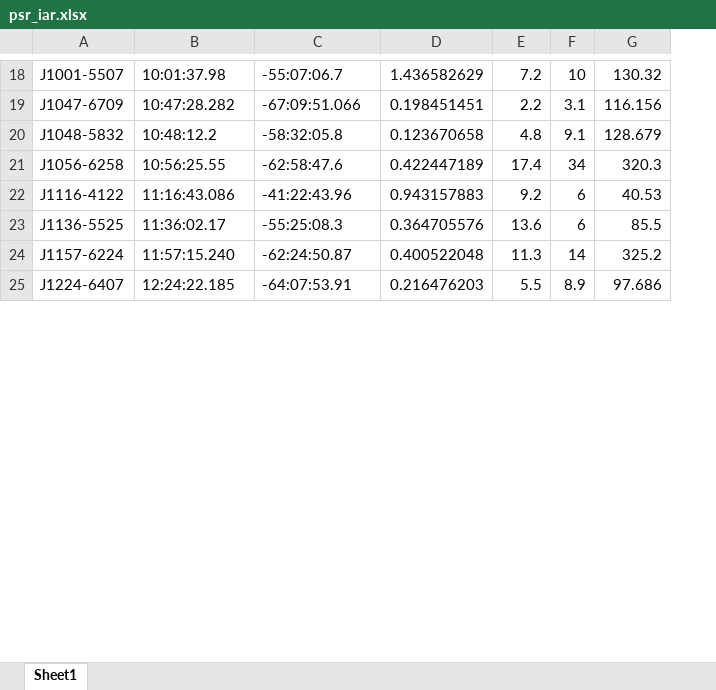
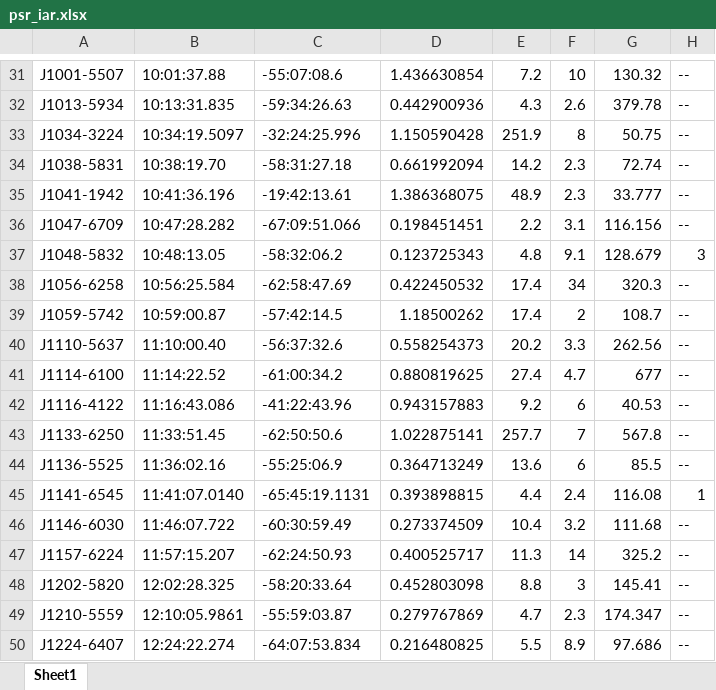
Before and after one commit to PuMA-Coll/PuMA, an Excel workbook: puma_cat/psr_iar.xlsx, sheet Sheet1, drawn as a sheet; only a part is shown, gaps mark what is left out; values as stored, in another font and other column widths than the file's, no borders; addresses are those after the commit; the diff covers the shown part only; the diff names each change by its address in the sheet, - before the commit and + after, or states it on an @@ line.

```diff
--- a/puma_cat/psr_iar.xlsx (sheet Sheet1)
+++ b/puma_cat/psr_iar.xlsx (sheet Sheet1)
+column H, row 31: --; rows 36-38: -- | 3 | --; row 42: --; row 44: --; row 47: --; row 50: --
-B31: 10:01:37.98
+B31: 10:01:37.88
-C31: -55:07:06.7
+C31: -55:07:08.6
-D31: 1.436582629
+D31: 1.436630854
+row 32: J1013-5934 | 10:13:31.835 | -59:34:26.63 | 0.442900936 | 4.3 | 2.6 | 379.78 | --
+row 33: J1034-3224 | 10:34:19.5097 | -32:24:25.996 | 1.150590428 | 251.9 | 8 | 50.75 | --
+row 34: J1038-5831 | 10:38:19.70 | -58:31:27.18 | 0.661992094 | 14.2 | 2.3 | 72.74 | --
+row 35: J1041-1942 | 10:41:36.196 | -19:42:13.61 | 1.386368075 | 48.9 | 2.3 | 33.777 | --
-B37: 10:48:12.2
+B37: 10:48:13.05
-C37: -58:32:05.8
+C37: -58:32:06.2
-D37: 0.123670658
+D37: 0.123725343
-B38: 10:56:25.55
+B38: 10:56:25.584
-C38: -62:58:47.6
+C38: -62:58:47.69
-D38: 0.422447189
+D38: 0.422450532
+row 39: J1059-5742 | 10:59:00.87 | -57:42:14.5 | 1.18500262 | 17.4 | 2 | 108.7 | --
+row 40: J1110-5637 | 11:10:00.40 | -56:37:32.6 | 0.558254373 | 20.2 | 3.3 | 262.56 | --
+row 41: J1114-6100 | 11:14:22.52 | -61:00:34.2 | 0.880819625 | 27.4 | 4.7 | 677 | --
+row 43: J1133-6250 | 11:33:51.45 | -62:50:50.6 | 1.022875141 | 257.7 | 7 | 567.8 | --
-B44: 11:36:02.17
+B44: 11:36:02.16
-C44: -55:25:08.3
+C44: -55:25:06.9
-D44: 0.364705576
+D44: 0.364713249
+row 45: J1141-6545 | 11:41:07.0140 | -65:45:19.1131 | 0.393898815 | 4.4 | 2.4 | 116.08 | 1
+row 46: J1146-6030 | 11:46:07.722 | -60:30:59.49 | 0.273374509 | 10.4 | 3.2 | 111.68 | --
-B47: 11:57:15.240
+B47: 11:57:15.207
-C47: -62:24:50.87
+C47: -62:24:50.93
-D47: 0.400522048
+D47: 0.400525717
+row 48: J1202-5820 | 12:02:28.325 | -58:20:33.64 | 0.452803098 | 8.8 | 3 | 145.41 | --
+row 49: J1210-5559 | 12:10:05.9861 | -55:59:03.87 | 0.279767869 | 4.7 | 2.3 | 174.347 | --
-B50: 12:24:22.185
+B50: 12:24:22.274
-C50: -64:07:53.91
+C50: -64:07:53.834
-D50: 0.216476203
+D50: 0.216480825
```
Also changed, not shown: 67 added rows and 104 edited cells elsewhere in this sheet, 3 other files.
